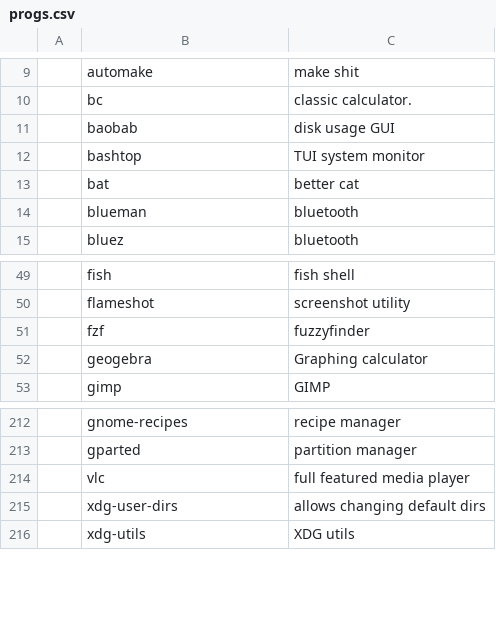
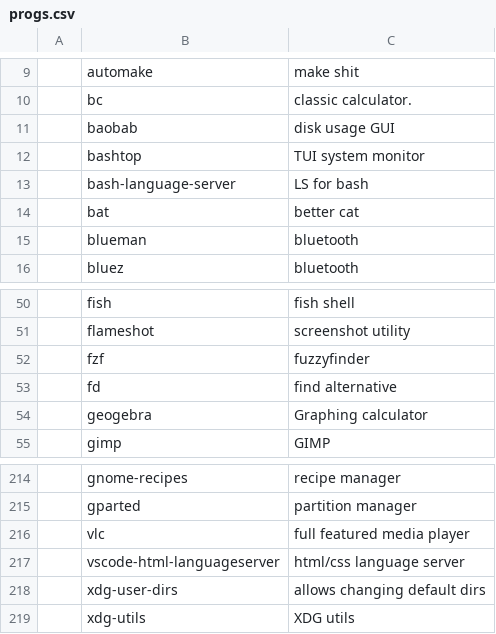
Before and after one commit to GideonWolfe/arch-bootstrap, a CSV file: progs.csv, drawn as a sheet; only a part is shown, gaps mark what is left out.

Commit message:
update

```diff
--- a/progs.csv
+++ b/progs.csv
@@ -12,2 +12,3 @@
 ,bashtop,"TUI system monitor"
+,bash-language-server,"LS for bash"
 ,bat,"better cat"
@@ -51,2 +52,3 @@
 ,fzf,"fuzzyfinder"
+,fd,"find alternative"
 ,geogebra,"Graphing calculator"
@@ -214,2 +216,3 @@
 ,vlc,"full featured media player"
+,vscode-html-languageserver,"html/css language server"
 ,xdg-user-dirs,"allows changing default dirs"
```
